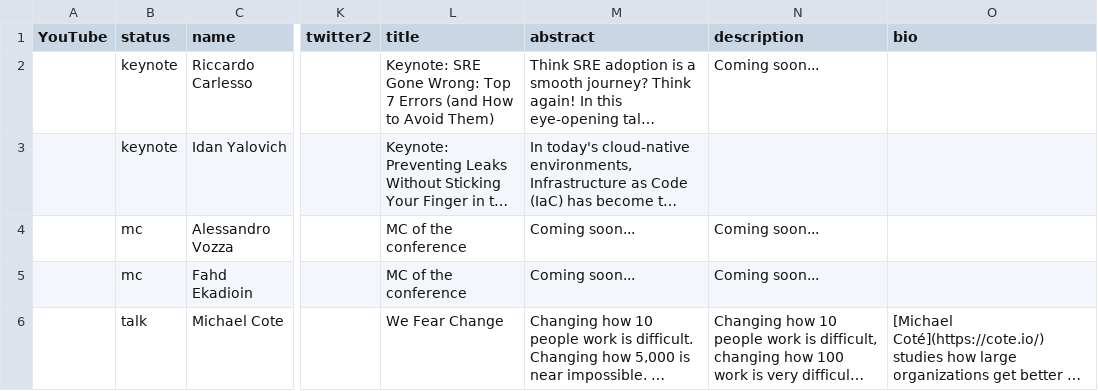
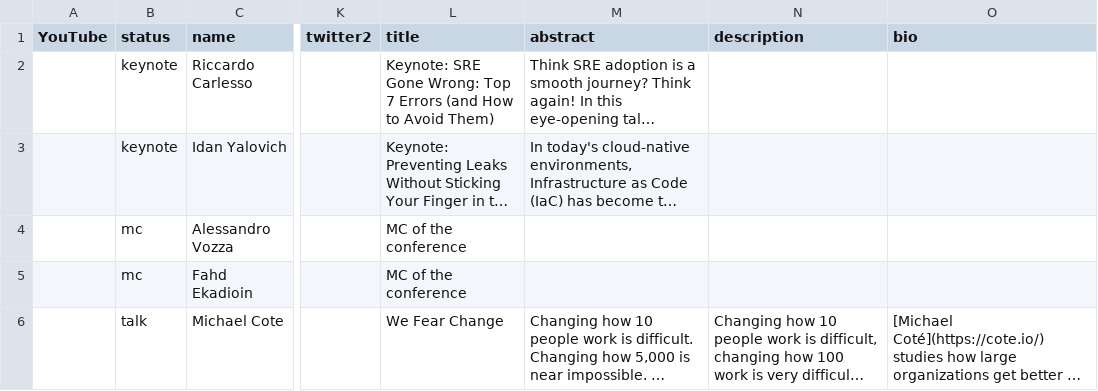
Before and after one commit to sreday/website, a CSV file: 2024-amsterdam/_db/talks.csv, drawn as a sheet; only a part is shown, gaps mark what is left out; long unchanged cells end in …; the diff covers the shown part only; the diff names each change by its address in the sheet, - before the commit and + after, or states it on an @@ line.

Commit message:
Add files via upload

```diff
--- a/2024-amsterdam/_db/talks.csv
+++ b/2024-amsterdam/_db/talks.csv
-N2 (description): Coming soon...
+N2 (description): (empty)
-M4:M5 (abstract): Coming soon...
+M4:M5 (abstract): (empty)
-N4:N5 (description): Coming soon...
+N4:N5 (description): (empty)
```
Also changed, not shown: 2 added rows and 1 removed row elsewhere in this file.
